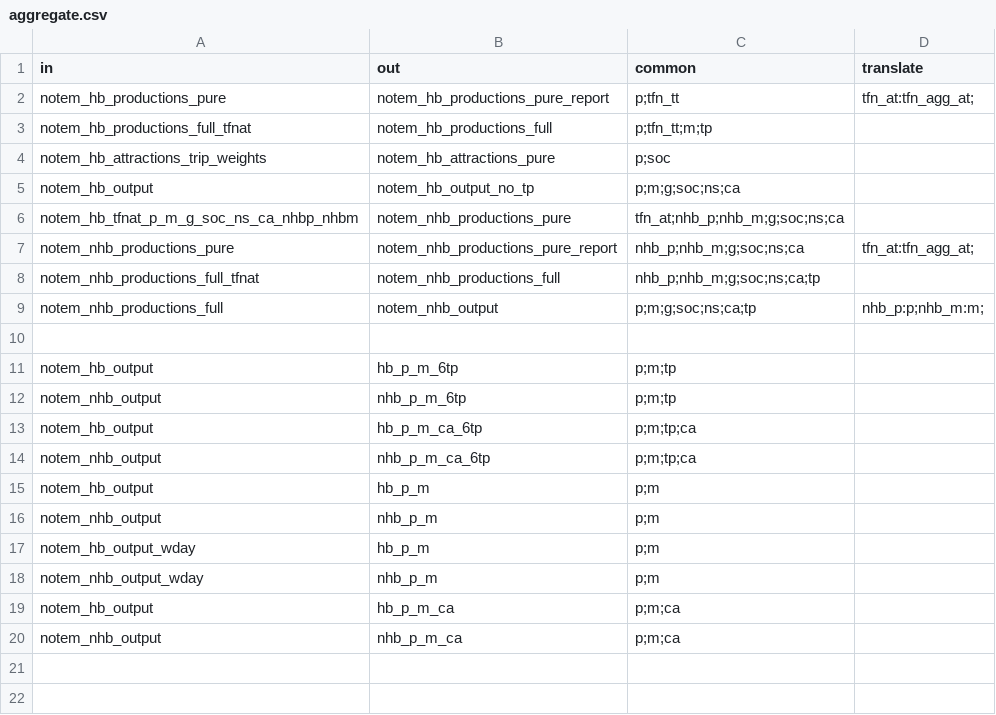
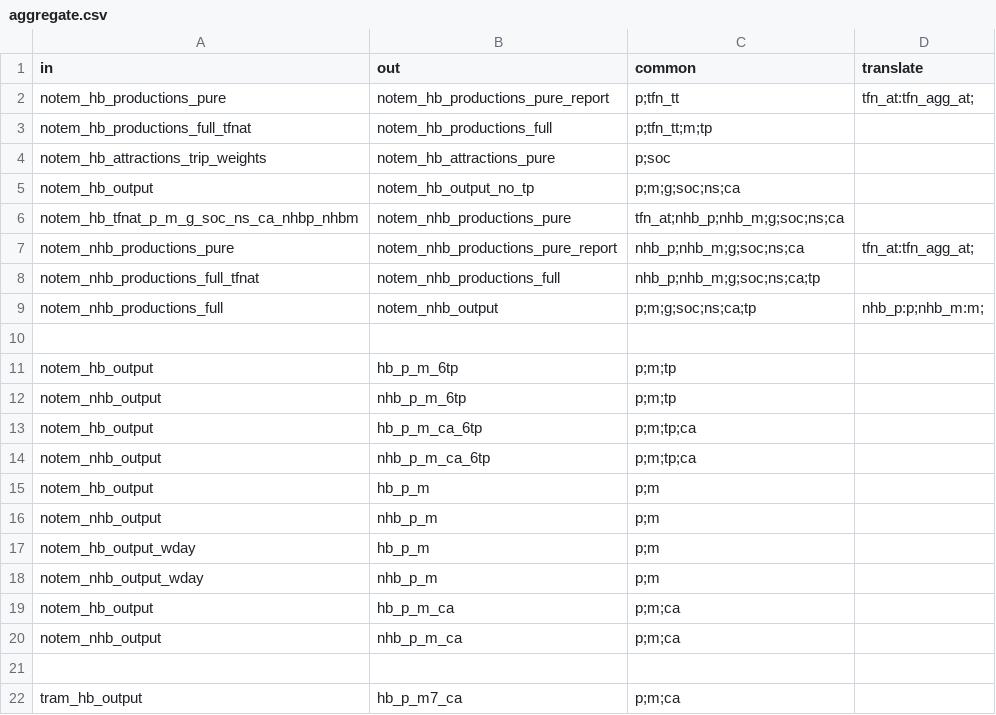
Before and after one commit to Transport-for-the-North/NorMITs-Demand, a CSV file: normits_demand/core/definitions/segmentations/aggregate.csv, drawn as a sheet.

Commit message:
FIX: Tram infill now outputs DVectors at full segmentation

```diff
--- a/normits_demand/core/definitions/segmentations/aggregate.csv
+++ b/normits_demand/core/definitions/segmentations/aggregate.csv
@@ -20 +20,3 @@ notem_hb_output,hb_p_m_ca,p;m;ca,
 notem_nhb_output,nhb_p_m_ca,p;m;ca,
+,,,
+tram_hb_output,hb_p_m7_ca,p;m;ca,
```
Also changed, not shown: 10 other files.
